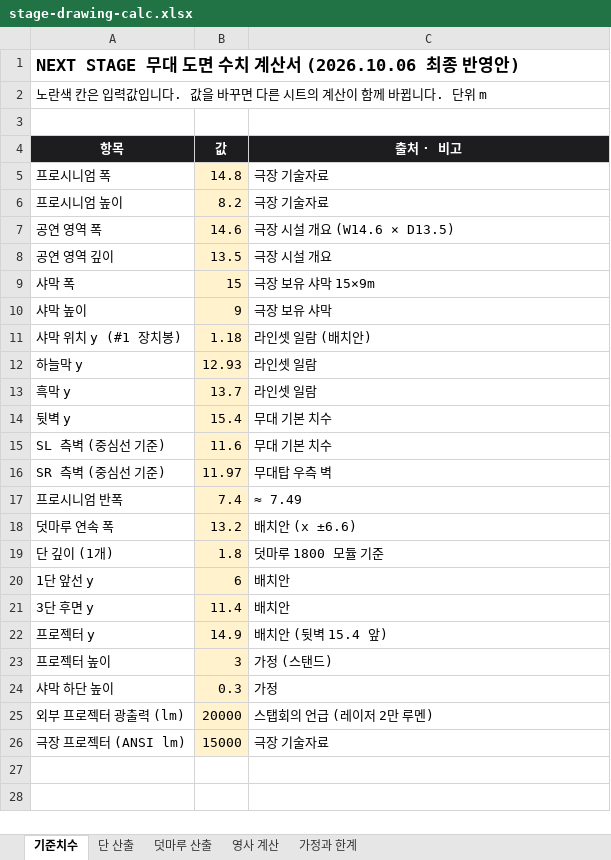
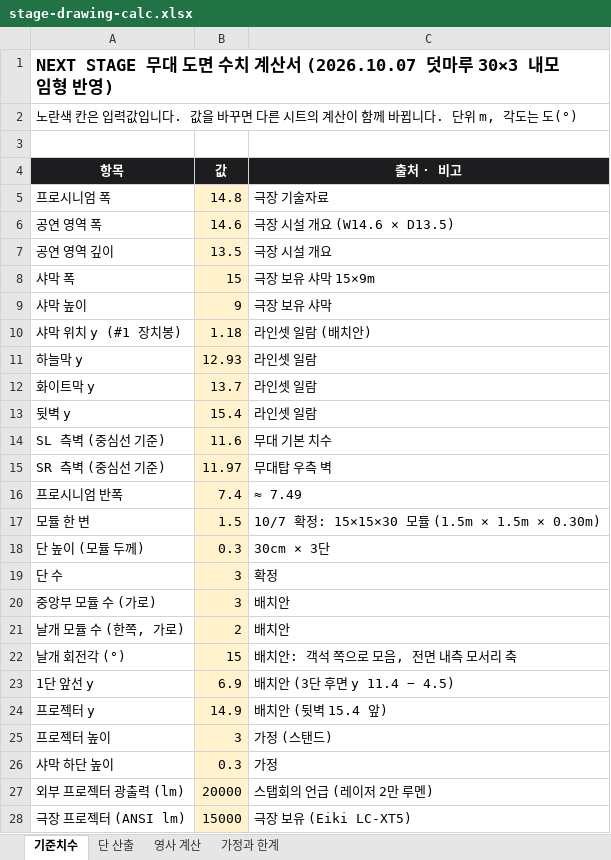
Before and after one commit to violman78/2026-Next-Stage, an Excel workbook: files/stage-drawing-calc.xlsx, sheet 기준치수, drawn as a sheet; values as stored, in another font and other column widths than the file's, no borders; removed rows and columns are numbered as before the commit, all else as after; the diff names each change by its address in the sheet, - before the commit and + after, or states it on an @@ line.

```diff
--- a/files/stage-drawing-calc.xlsx (sheet 기준치수)
+++ b/files/stage-drawing-calc.xlsx (sheet 기준치수)
-sheet tab: 덧마루 산출
-A1 (항목): …계산서 (2026.10.06 최종 반영안)
+A1 (항목): …계산서 (2026.10.07 덧마루 30×3 내모임형 반영)
-A2 (항목): …. 단위 m
+A2 (항목): …. 단위 m, 각도는 도(°)
-row 6: 프로시니엄 높이 | 8.2 | 극장 기술자료
-A12 (항목): 흑막 y
+A12 (항목): 화이트막 y
-C13 (출처 · 비고): 무대 기본 치수
+C13 (출처 · 비고): 라인셋 일람
-row 18: 덧마루 연속 폭 | 13.2 | 배치안 (x ±6.6)
-row 19: 단 깊이 (1개) | 1.8 | 덧마루 1800 모듈 기준
+row 17: 모듈 한 변 | 1.5 | 10/7 확정: 15×15×30 모듈 (1.5m × 1.5m × 0.30m)
+row 18: 단 높이 (모듈 두께) | 0.3 | 30cm × 3단
+row 19: 단 수 | 3 | 확정
+row 20: 중앙부 모듈 수 (가로) | 3 | 배치안
+row 21: 날개 모듈 수 (한쪽, 가로) | 2 | 배치안
+row 22: 날개 회전각 (°) | 15 | 배치안: 객석 쪽으로 모음, 전면 내측 모서리 축
-B23 (값): 6
+B23 (값): 6.9
-C23 (출처 · 비고): 배치안
+C23 (출처 · 비고): 배치안 (3단 후면 y 11.4 − 4.5)
-row 21: 3단 후면 y | 11.4 | 배치안
-C28 (출처 · 비고): 극장 기술자료
+C28 (출처 · 비고): 극장 보유 (Eiki LC-XT5)
```
Also changed, not shown: sheet 단 산출, sheet 영사 계산, sheet 가정과 한계.
